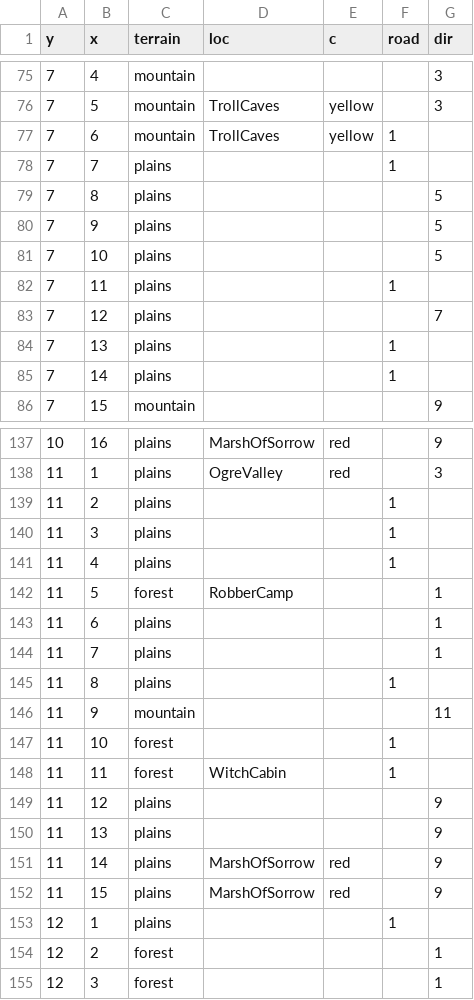
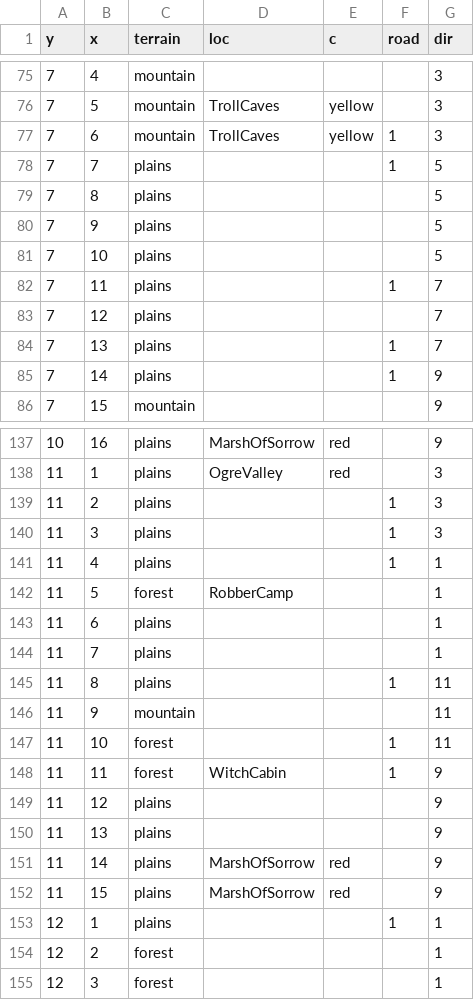
Before and after one commit to elaskavaia/bga-fate, a CSV file: misc/map_material.csv, drawn as a sheet; only a part is shown, gaps mark what is left out; the diff covers the shown part only.

```diff
--- a/misc/map_material.csv
+++ b/misc/map_material.csv
@@ -76,4 +76,4 @@ y|x|terrain|loc|c|road|dir
 7|5|mountain|TrollCaves|yellow||3
-7|6|mountain|TrollCaves|yellow|1
-7|7|plains|||1
+7|6|mountain|TrollCaves|yellow|1|3
+7|7|plains|||1|5
 7|8|plains||||5
@@ -81,6 +81,6 @@ y|x|terrain|loc|c|road|dir
 7|10|plains||||5
-7|11|plains|||1
+7|11|plains|||1|7
 7|12|plains||||7
-7|13|plains|||1
-7|14|plains|||1
+7|13|plains|||1|7
+7|14|plains|||1|9
 7|15|mountain||||9
@@ -138,5 +138,5 @@ y|x|terrain|loc|c|road|dir
 11|1|plains|OgreValley|red||3
-11|2|plains|||1
-11|3|plains|||1
-11|4|plains|||1
+11|2|plains|||1|3
+11|3|plains|||1|3
+11|4|plains|||1|1
 11|5|forest|RobberCamp|||1
@@ -144,6 +144,6 @@ y|x|terrain|loc|c|road|dir
 11|7|plains||||1
-11|8|plains|||1
+11|8|plains|||1|11
 11|9|mountain||||11
-11|10|forest|||1
-11|11|forest|WitchCabin||1
+11|10|forest|||1|11
+11|11|forest|WitchCabin||1|9
 11|12|plains||||9
@@ -152,3 +152,3 @@ y|x|terrain|loc|c|road|dir
 11|15|plains|MarshOfSorrow|red||9
-12|1|plains|||1
+12|1|plains|||1|1
 12|2|forest||||1
```
Also changed, not shown: 30 edited cells elsewhere in this file, 5 other files.
